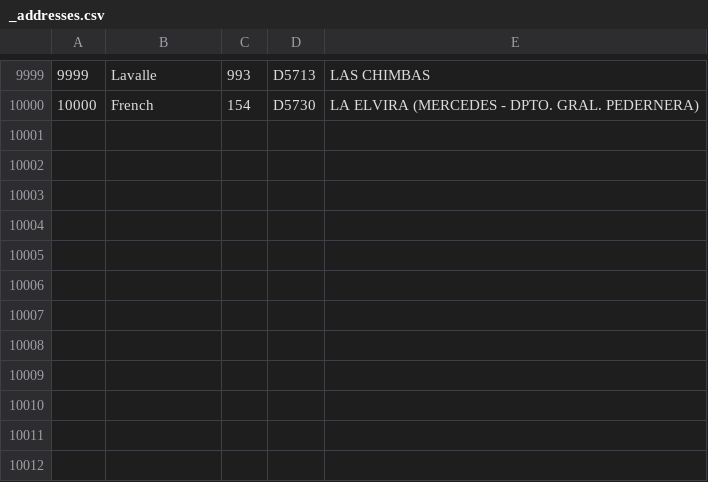
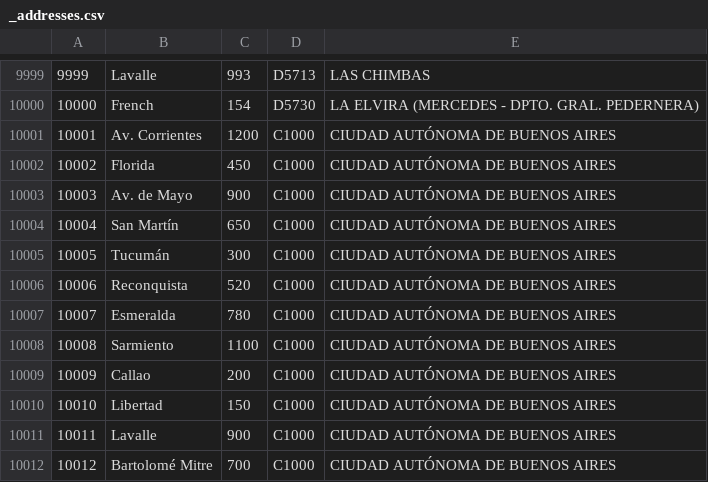
Before and after one commit to FRRe-DS/2025-06-TPI, a CSV file: docs/csvs/_addresses.csv, drawn as a sheet; only a part is shown, gaps mark what is left out.

```diff
--- a/docs/csvs/_addresses.csv
+++ b/docs/csvs/_addresses.csv
@@ -10000 +10000,13 @@
 10000,French,154,D5730,LA ELVIRA (MERCEDES - DPTO. GRAL. PEDERNERA)
+10001,Av. Corrientes,1200,C1000,CIUDAD AUTÓNOMA DE BUENOS AIRES
+10002,Florida,450,C1000,CIUDAD AUTÓNOMA DE BUENOS AIRES
+10003,Av. de Mayo,900,C1000,CIUDAD AUTÓNOMA DE BUENOS AIRES
+10004,San Martín,650,C1000,CIUDAD AUTÓNOMA DE BUENOS AIRES
+10005,Tucumán,300,C1000,CIUDAD AUTÓNOMA DE BUENOS AIRES
+10006,Reconquista,520,C1000,CIUDAD AUTÓNOMA DE BUENOS AIRES
+10007,Esmeralda,780,C1000,CIUDAD AUTÓNOMA DE BUENOS AIRES
+10008,Sarmiento,1100,C1000,CIUDAD AUTÓNOMA DE BUENOS AIRES
+10009,Callao,200,C1000,CIUDAD AUTÓNOMA DE BUENOS AIRES
+10010,Libertad,150,C1000,CIUDAD AUTÓNOMA DE BUENOS AIRES
+10011,Lavalle,900,C1000,CIUDAD AUTÓNOMA DE BUENOS AIRES
+10012,Bartolomé Mitre,700,C1000,CIUDAD AUTÓNOMA DE BUENOS AIRES
```
Also changed, not shown: docs/csvs/_distribution_centers.csv, 1 other file.
